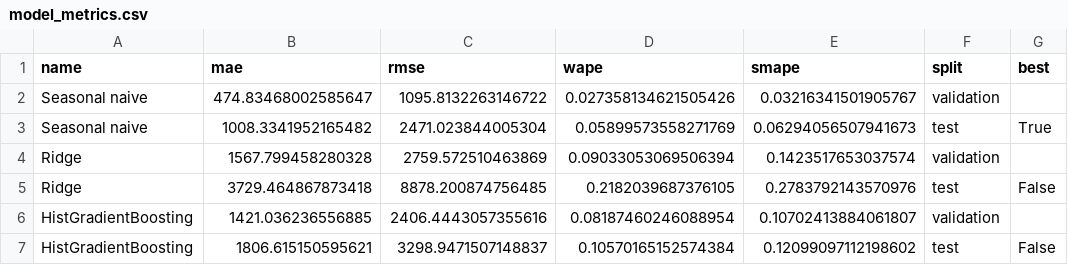
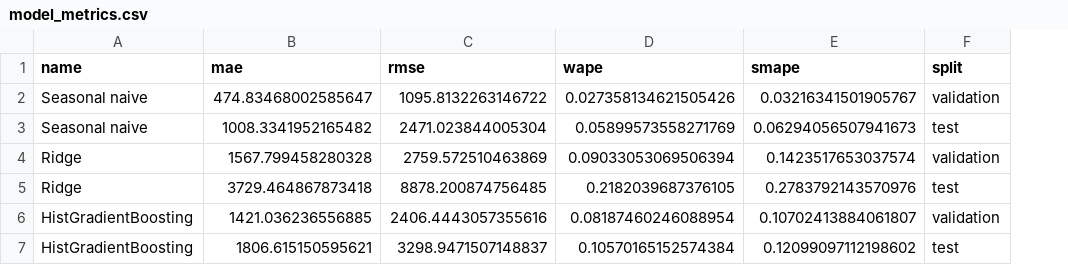
Before and after one commit to gohyunsu/seoul-metro, a CSV file: reports/model_metrics.csv, drawn as a sheet; the diff names each change by its address in the sheet, - before the commit and + after, or states it on an @@ line.

```diff
--- a/reports/model_metrics.csv
+++ b/reports/model_metrics.csv
-column G (best), rows 3-7: True |  | False |  | False
```
Also changed, not shown: 13 other files.
